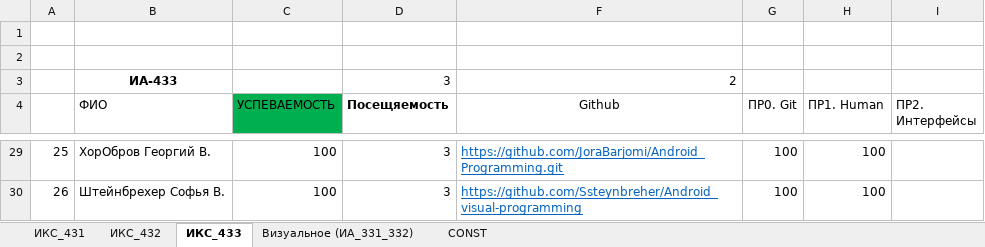
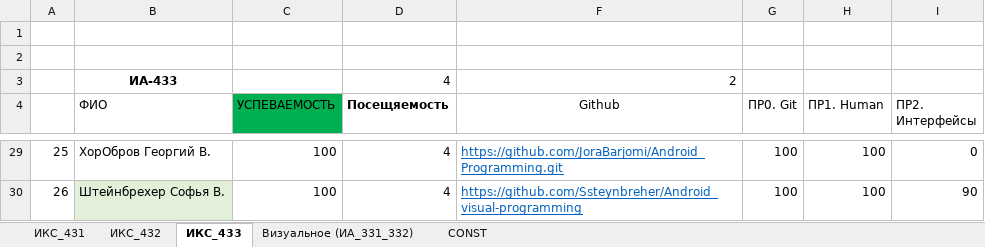
Before and after one commit to TelecomDep/notes, an Excel workbook: students/Студенты.xlsx, sheet ИКС_433, drawn as a sheet; only a part is shown, gaps mark what is left out; values as stored, in another font and other column widths than the file's, no borders; the diff covers the shown part only; the diff names each change by its address in the sheet, - before the commit and + after, or states it on an @@ line.

```diff
--- a/students/Студенты.xlsx (sheet ИКС_433)
+++ b/students/Студенты.xlsx (sheet ИКС_433)
-D3 (Посещяемость): 3
+D3 (Посещяемость): 4
-D29:D30 (Посещяемость): 3
+D29:D30 (Посещяемость): 4
-I29 (ПР2. Интерфейсы): (empty)
+I29 (ПР2. Интерфейсы): 0
-B30 fill: none
+B30 fill: #E2F0D9
-I30 (ПР2. Интерфейсы): (empty)
+I30 (ПР2. Интерфейсы): 90
```
Also changed, not shown: 33 edited cells and cell formats elsewhere in this sheet.
